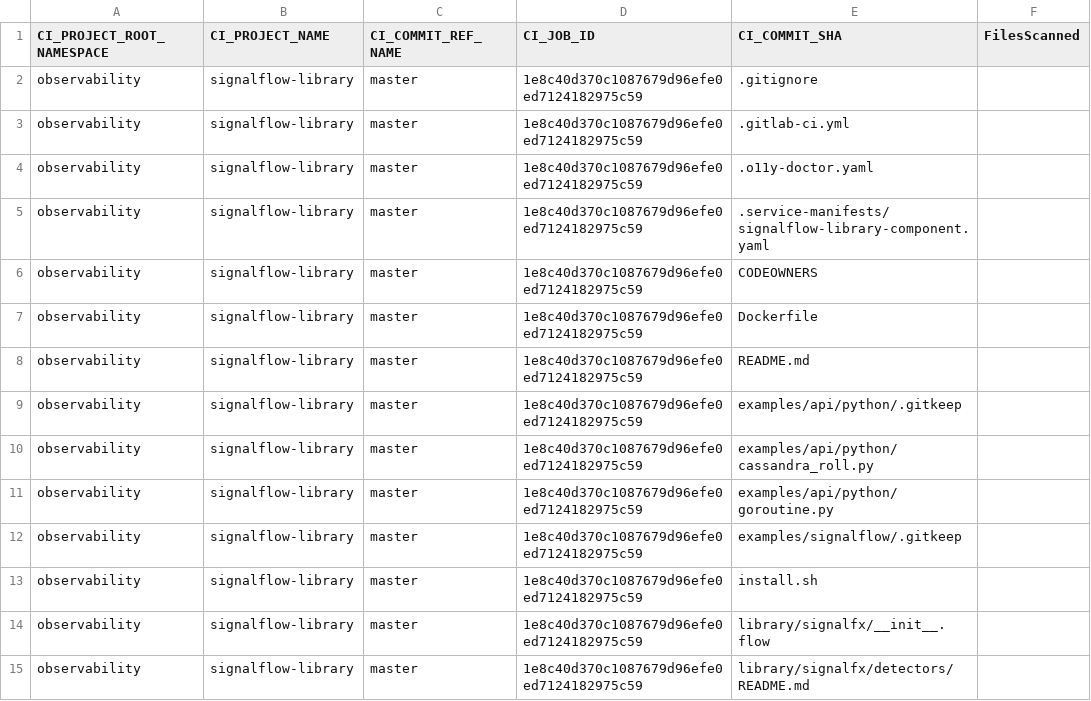
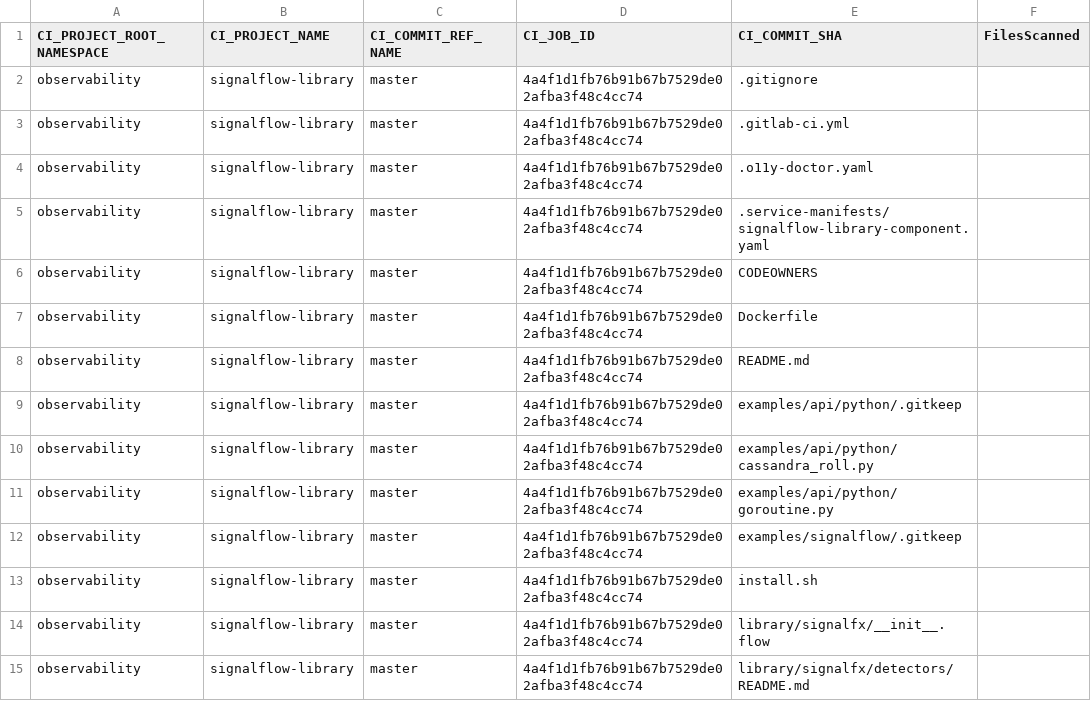
Before and after one commit to signalfx/signalflow-library, a CSV file: gl-sast-audit_report.csv, drawn as a sheet; only a part is shown; the diff covers the shown part only.

```diff
--- a/gl-sast-audit_report.csv
+++ b/gl-sast-audit_report.csv
@@ -1,15 +1,15 @@
 CI_PROJECT_ROOT_NAMESPACE,CI_PROJECT_NAME,CI_COMMIT_REF_NAME,CI_JOB_ID,CI_COMMIT_SHA,FilesScanned
-observability,signalflow-library,master,1e8c40d370c1087679d96efe0ed7124182975c59,.gitignore
-observability,signalflow-library,master,1e8c40d370c1087679d96efe0ed7124182975c59,.gitlab-ci.yml
-observability,signalflow-library,master,1e8c40d370c1087679d96efe0ed7124182975c59,.o11y-doctor.yaml
-observability,signalflow-library,master,1e8c40d370c1087679d96efe0ed7124182975c59,.service-manifests/signalflow-library-component.yaml
-observability,signalflow-library,master,1e8c40d370c1087679d96efe0ed7124182975c59,CODEOWNERS
-observability,signalflow-library,master,1e8c40d370c1087679d96efe0ed7124182975c59,Dockerfile
-observability,signalflow-library,master,1e8c40d370c1087679d96efe0ed7124182975c59,README.md
-observability,signalflow-library,master,1e8c40d370c1087679d96efe0ed7124182975c59,examples/api/python/.gitkeep
-observability,signalflow-library,master,1e8c40d370c1087679d96efe0ed7124182975c59,examples/api/python/cassandra_roll.py
-observability,signalflow-library,master,1e8c40d370c1087679d96efe0ed7124182975c59,examples/api/python/goroutine.py
-observability,signalflow-library,master,1e8c40d370c1087679d96efe0ed7124182975c59,examples/signalflow/.gitkeep
-observability,signalflow-library,master,1e8c40d370c1087679d96efe0ed7124182975c59,install.sh
-observability,signalflow-library,master,1e8c40d370c1087679d96efe0ed7124182975c59,library/signalfx/__init__.flow
-observability,signalflow-library,master,1e8c40d370c1087679d96efe0ed7124182975c59,library/signalfx/detectors/README.md
+observability,signalflow-library,master,4a4f1d1fb76b91b67b7529de02afba3f48c4cc74,.gitignore
+observability,signalflow-library,master,4a4f1d1fb76b91b67b7529de02afba3f48c4cc74,.gitlab-ci.yml
+observability,signalflow-library,master,4a4f1d1fb76b91b67b7529de02afba3f48c4cc74,.o11y-doctor.yaml
+observability,signalflow-library,master,4a4f1d1fb76b91b67b7529de02afba3f48c4cc74,.service-manifests/signalflow-library-component.yaml
+observability,signalflow-library,master,4a4f1d1fb76b91b67b7529de02afba3f48c4cc74,CODEOWNERS
+observability,signalflow-library,master,4a4f1d1fb76b91b67b7529de02afba3f48c4cc74,Dockerfile
+observability,signalflow-library,master,4a4f1d1fb76b91b67b7529de02afba3f48c4cc74,README.md
+observability,signalflow-library,master,4a4f1d1fb76b91b67b7529de02afba3f48c4cc74,examples/api/python/.gitkeep
+observability,signalflow-library,master,4a4f1d1fb76b91b67b7529de02afba3f48c4cc74,examples/api/python/cassandra_roll.py
+observability,signalflow-library,master,4a4f1d1fb76b91b67b7529de02afba3f48c4cc74,examples/api/python/goroutine.py
+observability,signalflow-library,master,4a4f1d1fb76b91b67b7529de02afba3f48c4cc74,examples/signalflow/.gitkeep
+observability,signalflow-library,master,4a4f1d1fb76b91b67b7529de02afba3f48c4cc74,install.sh
+observability,signalflow-library,master,4a4f1d1fb76b91b67b7529de02afba3f48c4cc74,library/signalfx/__init__.flow
+observability,signalflow-library,master,4a4f1d1fb76b91b67b7529de02afba3f48c4cc74,library/signalfx/detectors/README.md
```
Also changed, not shown: 177 edited cells elsewhere in this file, 3 other files.
